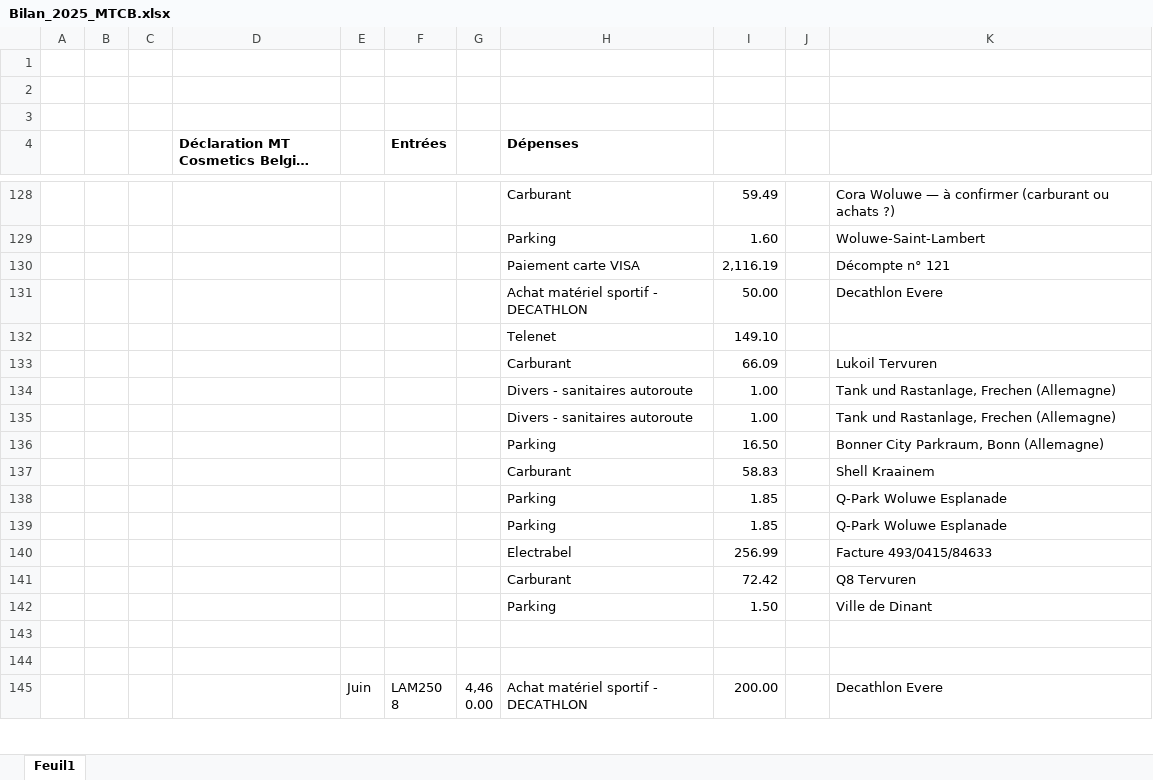
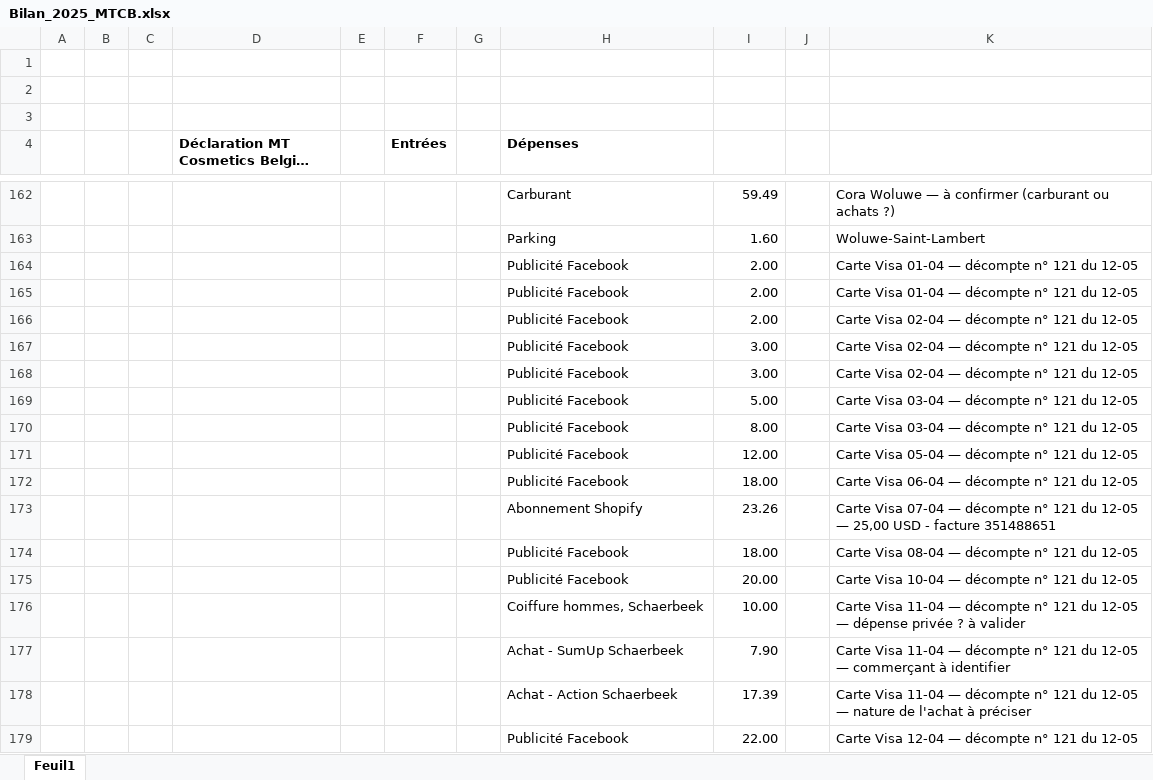
Before and after one commit to thibaultduchene-lab/claude, an Excel workbook: Bilan_2025_MTCB.xlsx, sheet Feuil1, drawn as a sheet; only a part is shown, gaps mark what is left out; the shorter side is filled out with more unchanged rows; long unchanged cells end in …; values as stored, in another font and other column widths than the file's, no borders; removed rows and columns are numbered as before the commit, all else as after; the diff covers the shown part only; the diff names each change by its address in the sheet, - before the commit and + after, or states it on an @@ line.

```diff
--- a/Bilan_2025_MTCB.xlsx (sheet Feuil1)
+++ b/Bilan_2025_MTCB.xlsx (sheet Feuil1)
-row 130:  |  |  |  |  |  |  | Paiement carte VISA | 2,116.19 |  | Décompte n° 121
+row 164:  |  |  |  |  |  |  | Publicité Facebook | 2.00 |  | Carte Visa 01-04 — décompte n° 121 du 12-05
+row 165:  |  |  |  |  |  |  | Publicité Facebook | 2.00 |  | Carte Visa 01-04 — décompte n° 121 du 12-05
+row 166:  |  |  |  |  |  |  | Publicité Facebook | 2.00 |  | Carte Visa 02-04 — décompte n° 121 du 12-05
+row 167:  |  |  |  |  |  |  | Publicité Facebook | 3.00 |  | Carte Visa 02-04 — décompte n° 121 du 12-05
+row 168:  |  |  |  |  |  |  | Publicité Facebook | 3.00 |  | Carte Visa 02-04 — décompte n° 121 du 12-05
+row 169:  |  |  |  |  |  |  | Publicité Facebook | 5.00 |  | Carte Visa 03-04 — décompte n° 121 du 12-05
+row 170:  |  |  |  |  |  |  | Publicité Facebook | 8.00 |  | Carte Visa 03-04 — décompte n° 121 du 12-05
+row 171:  |  |  |  |  |  |  | Publicité Facebook | 12.00 |  | Carte Visa 05-04 — décompte n° 121 du 12-05
+row 172:  |  |  |  |  |  |  | Publicité Facebook | 18.00 |  | Carte Visa 06-04 — décompte n° 121 du 12-05
+row 173:  |  |  |  |  |  |  | Abonnement Shopify | 23.26 |  | Carte Visa 07-04 — décompte n° 121 du 12-05 — 25,00 USD - facture 351488651
+row 174:  |  |  |  |  |  |  | Publicité Facebook | 18.00 |  | Carte Visa 08-04 — décompte n° 121 du 12-05
+row 175:  |  |  |  |  |  |  | Publicité Facebook | 20.00 |  | Carte Visa 10-04 — décompte n° 121 du 12-05
+row 176:  |  |  |  |  |  |  | Coiffure hommes, Schaerbeek | 10.00 |  | Carte Visa 11-04 — décompte n° 121 du 12-05 — dépense privée ? à valider
+row 177:  |  |  |  |  |  |  | Achat - SumUp Schaerbeek | 7.90 |  | Carte Visa 11-04 — décompte n° 121 du 12-05 — commerçant à identifier
+row 178:  |  |  |  |  |  |  | Achat - Action Schaerbeek | 17.39 |  | Carte Visa 11-04 — décompte n° 121 du 12-05 — nature de l'achat à préciser
+row 179:  |  |  |  |  |  |  | Publicité Facebook | 22.00 |  | Carte Visa 12-04 — décompte n° 121 du 12-05
```
Also changed, not shown: 126 added rows and 7 removed rows elsewhere in this sheet, 2 other files.
